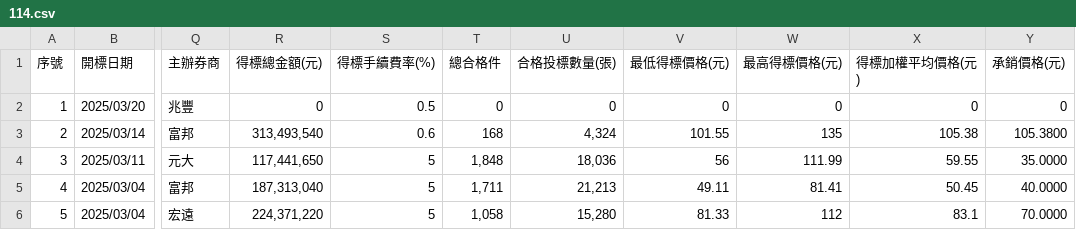
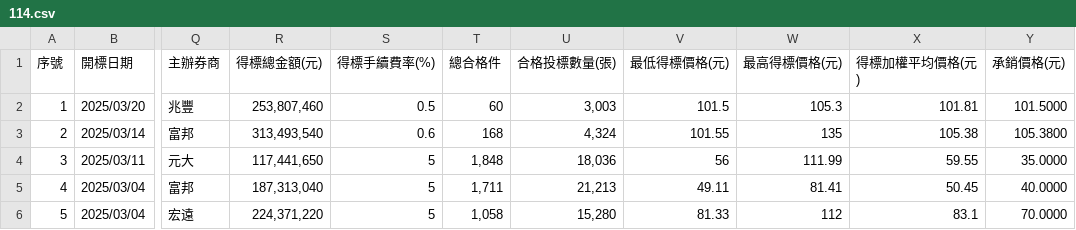
Before and after one commit to Aryido/auction, a CSV file: years/114.csv, drawn as a sheet; only a part is shown, gaps mark what is left out; the diff names each change by its address in the sheet, - before the commit and + after, or states it on an @@ line.

```diff
--- a/years/114.csv
+++ b/years/114.csv
-R2 (得標總金額(元)): 0
+R2 (得標總金額(元)): 253,807,460
-T2 (總合格件): 0
+T2 (總合格件): 60
-U2 (合格投標數量(張)): 0
+U2 (合格投標數量(張)): 3,003
-V2 (最低得標價格(元)): 0
+V2 (最低得標價格(元)): 101.5
-W2 (最高得標價格(元)): 0
+W2 (最高得標價格(元)): 105.3
-X2 (得標加權平均價格(元)): 0
+X2 (得標加權平均價格(元)): 101.81
-Y2 (承銷價格(元)): 0
+Y2 (承銷價格(元)): 101.5000
```
Also changed, not shown: years/final/merged.csv.
